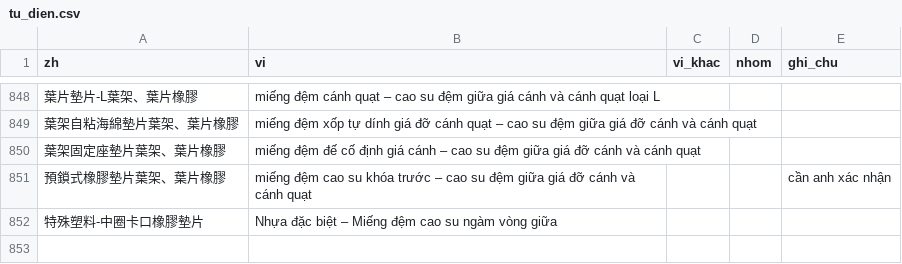
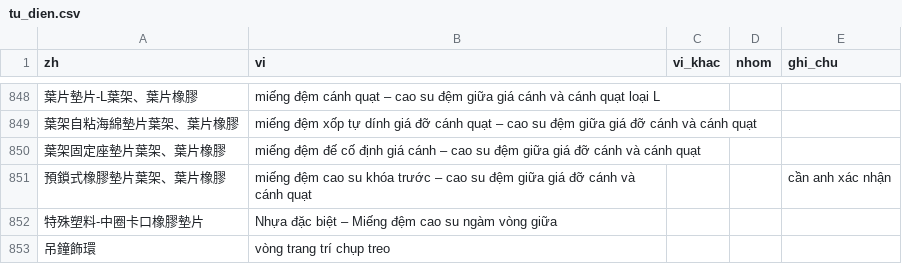
Before and after one commit to yuanlongfan/BOM-LOOKUP, a CSV file: tools/tu_dien.csv, drawn as a sheet; only a part is shown, gaps mark what is left out; the diff names each change by its address in the sheet, - before the commit and + after, or states it on an @@ line.

```diff
--- a/tools/tu_dien.csv
+++ b/tools/tu_dien.csv
+row 853: 吊鐘飾環 | vòng trang trí chụp treo
```
Also changed, not shown: 2 other files.
